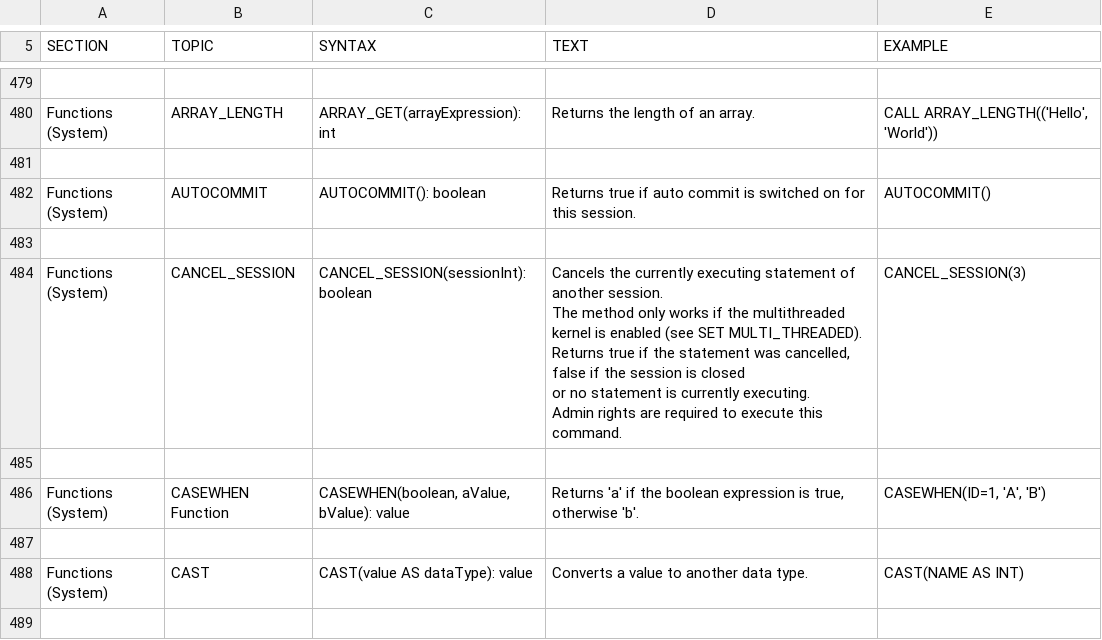
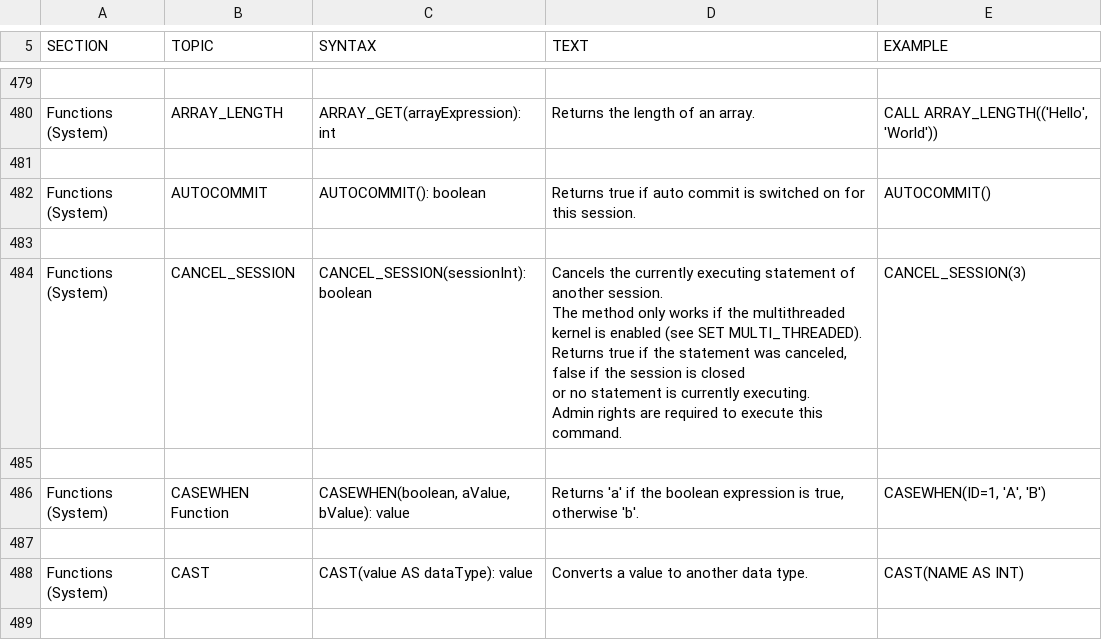
Before and after one commit to svn2github/H2-Mirror, a CSV file: h2/src/main/org/h2/res/help.csv, drawn as a sheet; only a part is shown, gaps mark what is left out.

Commit message:
cancelled > canceled
git-svn-id: http://h2database.googlecode.com/svn/trunk@883 e6896862-9d19-0410-bfb3-e9fa5d50e656

```diff
--- a/h2/src/main/org/h2/res/help.csv
+++ b/h2/src/main/org/h2/res/help.csv
@@ -2708,13 +2708,13 @@ AUTOCOMMIT()
 
-"Functions (System)","CANCEL_SESSION","
-CANCEL_SESSION(sessionInt): boolean
-","
-Cancels the currently executing statement of another session.
-The method only works if the multithreaded kernel is enabled (see SET MULTI_THREADED).
-Returns true if the statement was cancelled, false if the session is closed
-or no statement is currently executing.
-Admin rights are required to execute this command.
-","
-CANCEL_SESSION(3)
-"
+"Functions (System)","CANCEL_SESSION","
+CANCEL_SESSION(sessionInt): boolean
+","
+Cancels the currently executing statement of another session.
+The method only works if the multithreaded kernel is enabled (see SET MULTI_THREADED).
+Returns true if the statement was canceled, false if the session is closed
+or no statement is currently executing.
+Admin rights are required to execute this command.
+","
+CANCEL_SESSION(3)
+"
 
```
Also changed, not shown: 45 other files.
